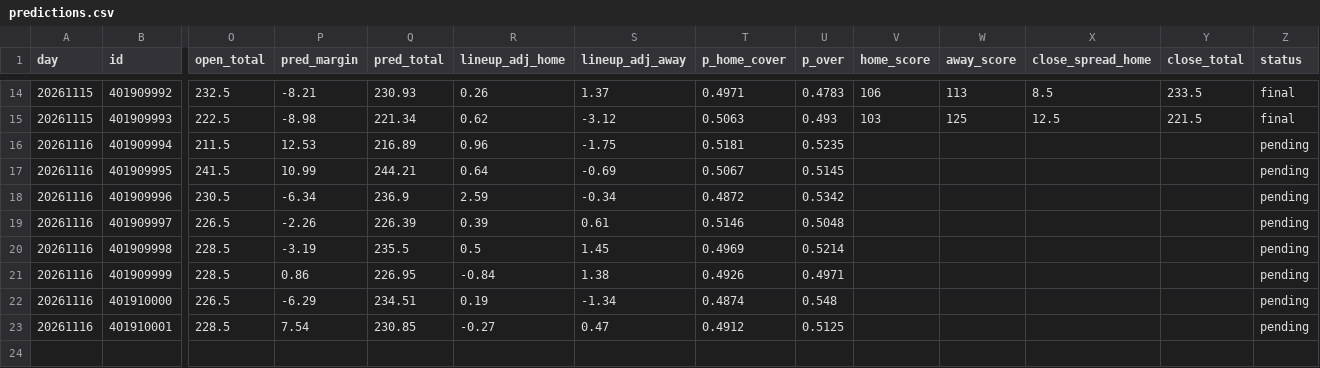
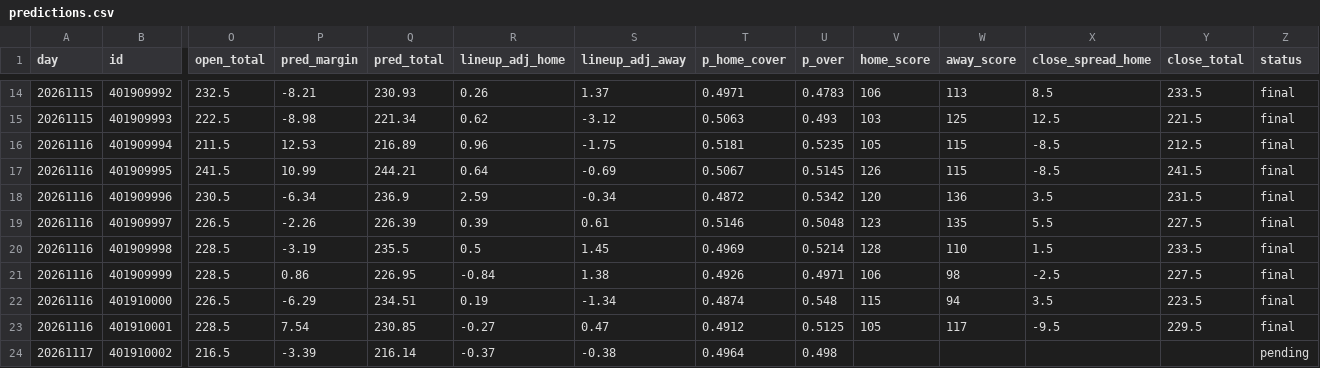
Before and after one commit to anth2622/claude, a CSV file: nba-model/data/predictions.csv, drawn as a sheet; only a part is shown, gaps mark what is left out; rows hold the shown columns only; the diff covers the shown part only; the diff names each change by its address in the sheet, - before the commit and + after, or states it on an @@ line.

```diff
--- a/nba-model/data/predictions.csv
+++ b/nba-model/data/predictions.csv
-V16 (home_score): (empty)
+V16 (home_score): 105
-W16:W17 (away_score): (empty)
+W16:W17 (away_score): 115
-X16:X17 (close_spread_home): (empty)
+X16:X17 (close_spread_home): -8.5
-Y16 (close_total): (empty)
+Y16 (close_total): 212.5
-Z16:Z23 (status): pending
+Z16:Z23 (status): final
-V17 (home_score): (empty)
+V17 (home_score): 126
-Y17 (close_total): (empty)
+Y17 (close_total): 241.5
-V18 (home_score): (empty)
+V18 (home_score): 120
-W18 (away_score): (empty)
+W18 (away_score): 136
-X18 (close_spread_home): (empty)
+X18 (close_spread_home): 3.5
-Y18 (close_total): (empty)
+Y18 (close_total): 231.5
-V19 (home_score): (empty)
+V19 (home_score): 123
-W19 (away_score): (empty)
+W19 (away_score): 135
-X19 (close_spread_home): (empty)
+X19 (close_spread_home): 5.5
-Y19 (close_total): (empty)
+Y19 (close_total): 227.5
-V20 (home_score): (empty)
+V20 (home_score): 128
-W20 (away_score): (empty)
+W20 (away_score): 110
-X20 (close_spread_home): (empty)
+X20 (close_spread_home): 1.5
-Y20 (close_total): (empty)
+Y20 (close_total): 233.5
-V21 (home_score): (empty)
+V21 (home_score): 106
-W21 (away_score): (empty)
+W21 (away_score): 98
-X21 (close_spread_home): (empty)
+X21 (close_spread_home): -2.5
-Y21 (close_total): (empty)
+Y21 (close_total): 227.5
-V22 (home_score): (empty)
+V22 (home_score): 115
-W22 (away_score): (empty)
+W22 (away_score): 94
-X22 (close_spread_home): (empty)
+X22 (close_spread_home): 3.5
-Y22 (close_total): (empty)
+Y22 (close_total): 223.5
-V23 (home_score): (empty)
+V23 (home_score): 105
-W23 (away_score): (empty)
+W23 (away_score): 117
-X23 (close_spread_home): (empty)
+X23 (close_spread_home): -9.5
-Y23 (close_total): (empty)
+Y23 (close_total): 229.5
+row 24: 20261117 | 401910002 | 216.5 | -3.39 | 216.14 | -0.37 | -0.38 | 0.4964 | 0.498 |  |  |  |  | pending
```
Also changed, not shown: 4 added rows elsewhere in this file, nba-model/data/picks.csv, 7 other files.
